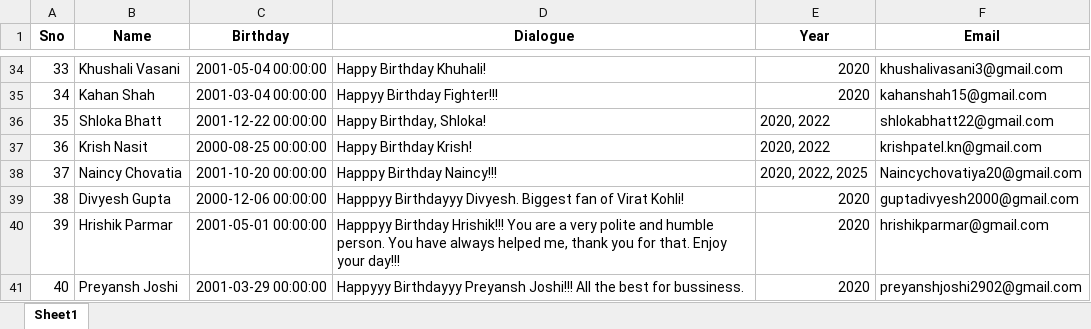
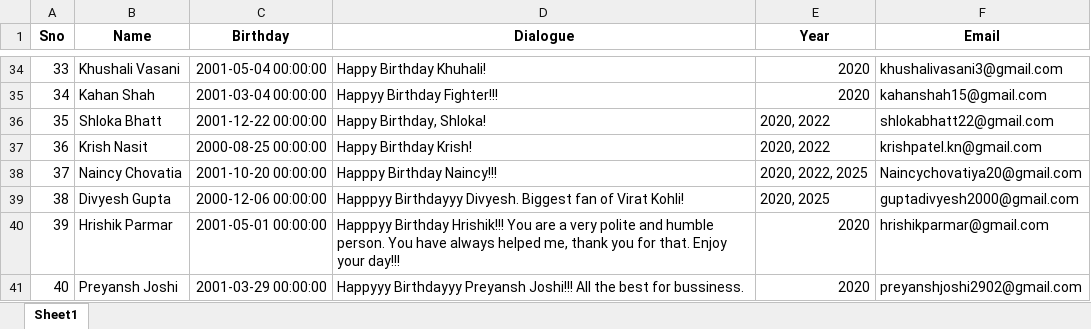
Before and after one commit to JJ1006/Automatic-Birthday-Wisher, an Excel workbook: data.xlsx, sheet Sheet1, drawn as a sheet; only a part is shown, gaps mark what is left out; values as stored, in another font and other column widths than the file's, no borders; the diff names each change by its address in the sheet, - before the commit and + after, or states it on an @@ line.

```diff
--- a/data.xlsx (sheet Sheet1)
+++ b/data.xlsx (sheet Sheet1)
-E39 (Year): 2020
+E39 (Year): 2020, 2025
```
